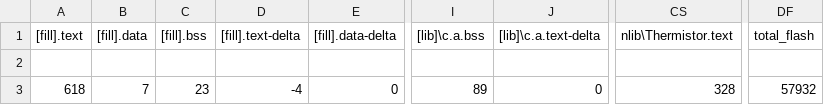
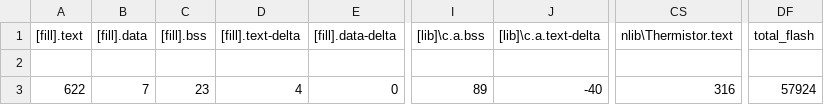
Before and after one commit to nBlocksStudioApps/38D_PID_test_FIRMWARE, a CSV file: BUILD/LPC1768/GCC_ARM/38D_PID_test_map.csv, drawn as a sheet; only a part is shown, gaps mark what is left out; the diff names each change by its address in the sheet, - before the commit and + after, or states it on an @@ line.

```diff
--- a/BUILD/LPC1768/GCC_ARM/38D_PID_test_map.csv
+++ b/BUILD/LPC1768/GCC_ARM/38D_PID_test_map.csv
-A3 ([fill].text): 618
+A3 ([fill].text): 622
-D3 ([fill].text-delta): -4
+D3 ([fill].text-delta): 4
-J3 ([lib]\c.a.text-delta): 0
+J3 ([lib]\c.a.text-delta): -40
-CS3 (nlib\Thermistor.text): 328
+CS3 (nlib\Thermistor.text): 316
-DF3 (total_flash): 57932
+DF3 (total_flash): 57924
```
Also changed, not shown: 21 other files.
